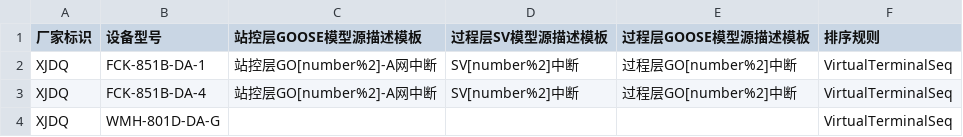
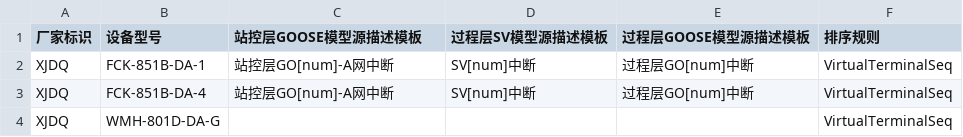
Before and after one commit to Sjl123-jack/VTExportGui, a CSV file: cfg/devicecfg.csv, drawn as a sheet.

```diff
--- a/cfg/devicecfg.csv
+++ b/cfg/devicecfg.csv
@@ -1,4 +1,4 @@
 厂家标识,设备型号,站控层GOOSE模型源描述模板,过程层SV模型源描述模板,过程层GOOSE模型源描述模板,排序规则
-XJDQ,FCK-851B-DA-1,站控层GO[number%2]-A网中断,SV[number%2]中断,过程层GO[number%2]中断,VirtualTerminalSeq
-XJDQ,FCK-851B-DA-4,站控层GO[number%2]-A网中断,SV[number%2]中断,过程层GO[number%2]中断,VirtualTerminalSeq
+XJDQ,FCK-851B-DA-1,站控层GO[num]-A网中断,SV[num]中断,过程层GO[num]中断,VirtualTerminalSeq
+XJDQ,FCK-851B-DA-4,站控层GO[num]-A网中断,SV[num]中断,过程层GO[num]中断,VirtualTerminalSeq
 XJDQ,WMH-801D-DA-G,,,,VirtualTerminalSeq
```
Also changed, not shown: 3 other files.
